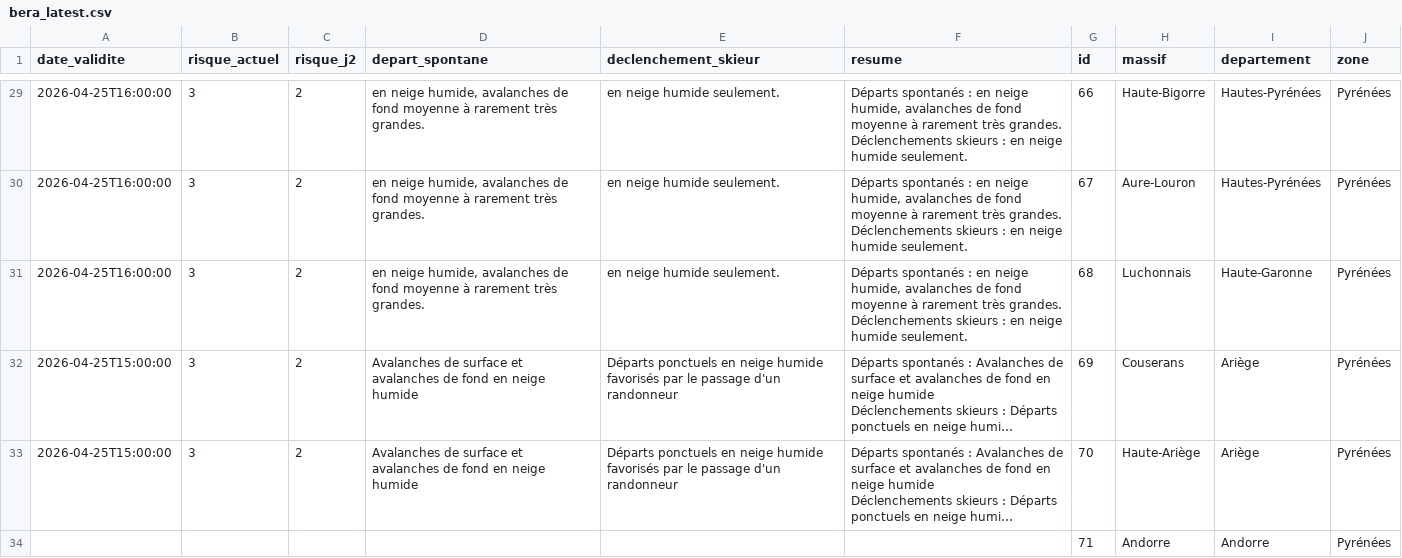
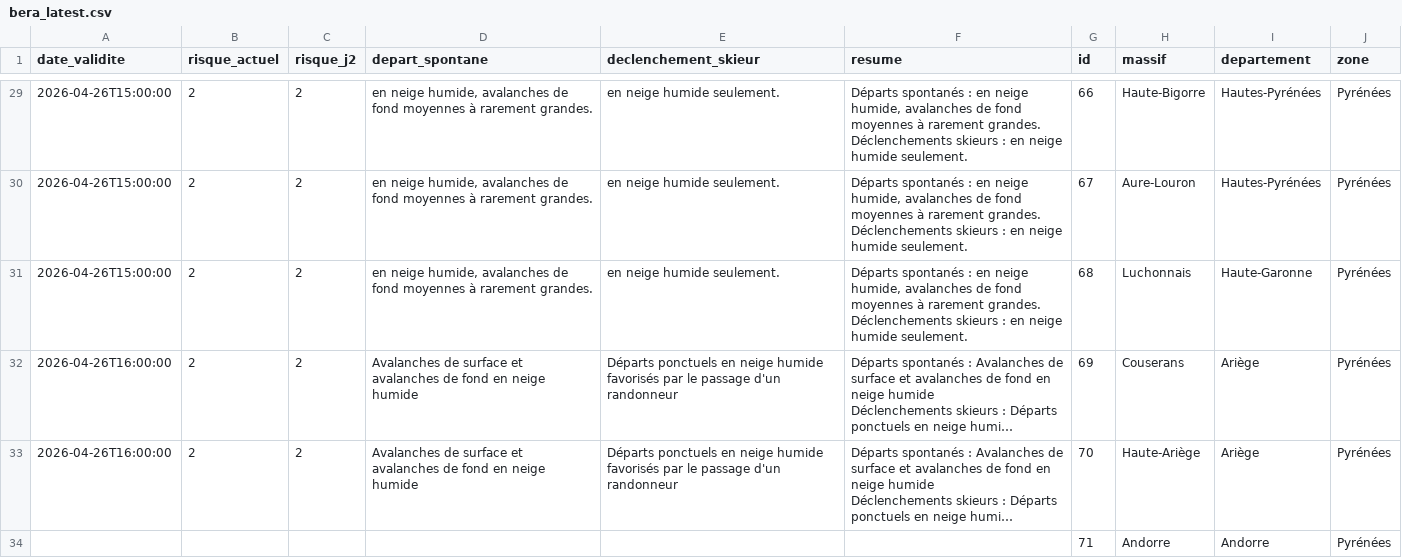
Before and after one commit to Tinevagio/Ski-touring-live, a CSV file: data/bera_latest.csv, drawn as a sheet; only a part is shown, gaps mark what is left out; long unchanged cells end in …; ↵ is a line break in a cell; the diff covers the shown part only; the diff names each change by its address in the sheet, - before the commit and + after, or states it on an @@ line.

```diff
--- a/data/bera_latest.csv
+++ b/data/bera_latest.csv
-A29:A31 (date_validite): 2026-04-25T16:00:00
+A29:A31 (date_validite): 2026-04-26T15:00:00
-B29:B33 (risque_actuel): 3
+B29:B33 (risque_actuel): 2
-D29:D31 (depart_spontane): …de fond moyenne à rarement très grandes.
+D29:D31 (depart_spontane): …de fond moyennes à rarement grandes.
-F29:F31 (resume): …de fond moyenne à rarement très grandes. ↵ Déclenchements…
+F29:F31 (resume): …de fond moyennes à rarement grandes. ↵ Déclenchements…
-A32:A33 (date_validite): 2026-04-25T15:00:00
+A32:A33 (date_validite): 2026-04-26T16:00:00
```
Also changed, not shown: 27 edited cells elsewhere in this file, 1 other file.
